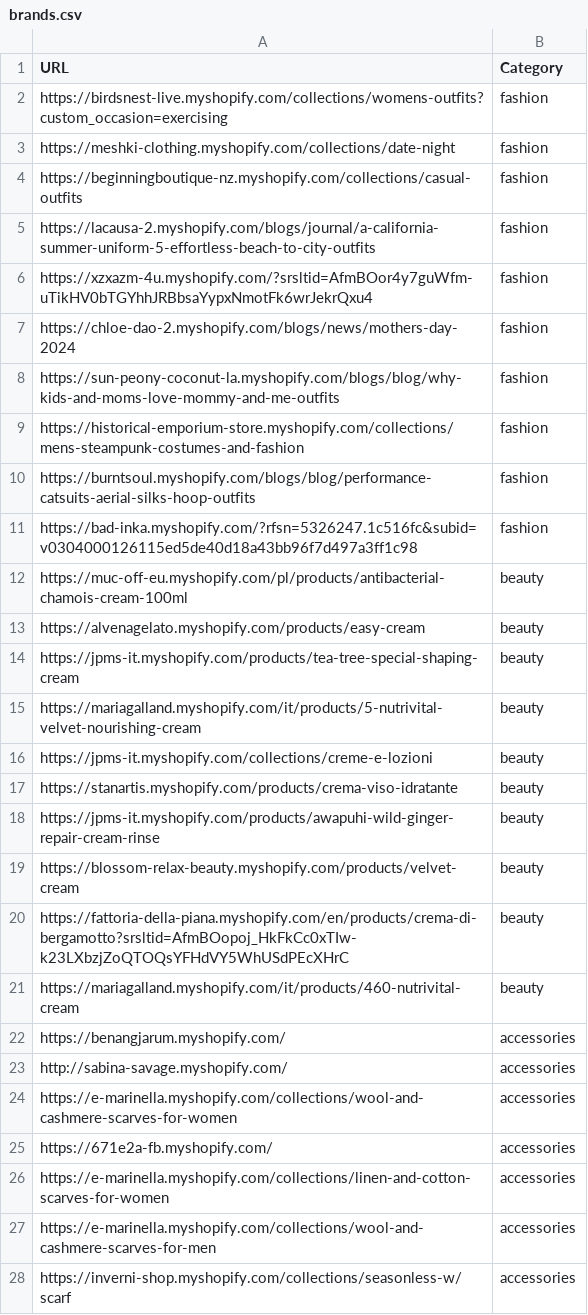
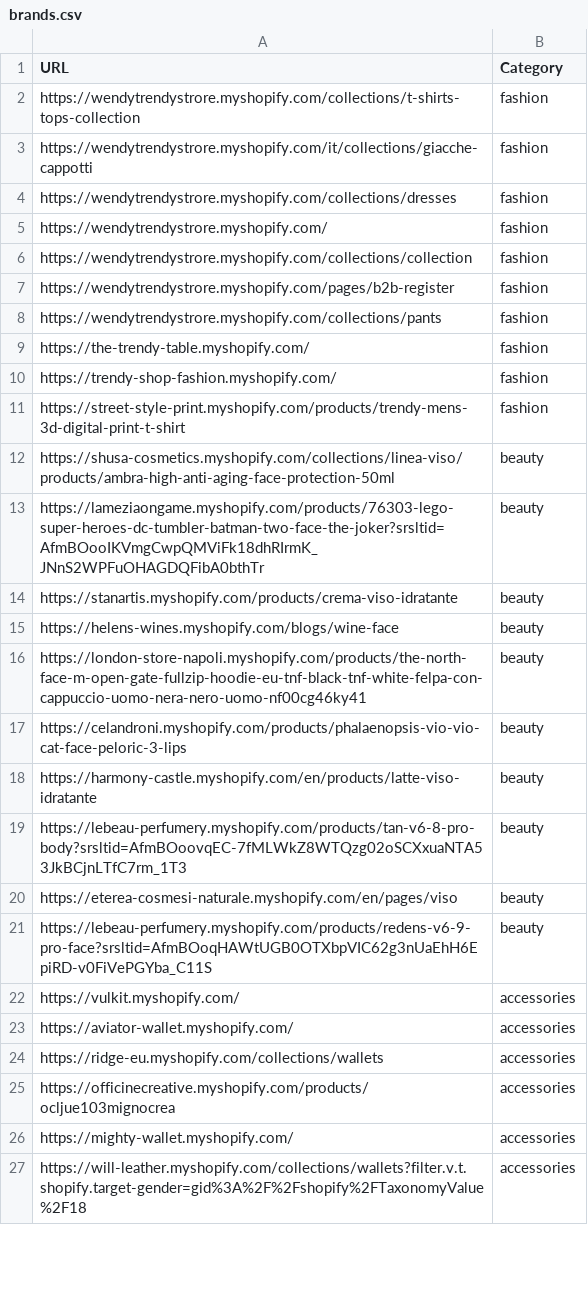
Before and after one commit to LOOKALIKE-AI/Leads, a CSV file: brands.csv, drawn as a sheet; only a part is shown; the diff covers the shown part only.

```diff
--- a/brands.csv
+++ b/brands.csv
@@ -1,28 +1,27 @@
 URL,Category
-https://birdsnest-live.myshopify.com/collections/womens-outfits?custom_occasion=exercising,fashion
-https://meshki-clothing.myshopify.com/collections/date-night,fashion
-https://beginningboutique-nz.myshopify.com/collections/casual-outfits,fashion
-https://lacausa-2.myshopify.com/blogs/journal/a-california-summer-uniform-5-effortless-beach-to-city-outfits,fashion
-https://xzxazm-4u.myshopify.com/?srsltid=AfmBOor4y7guWfm-uTikHV0bTGYhhJRBbsaYypxNmotFk6wrJekrQxu4,fashion
-https://chloe-dao-2.myshopify.com/blogs/news/mothers-day-2024,fashion
-https://sun-peony-coconut-la.myshopify.com/blogs/blog/why-kids-and-moms-love-mommy-and-me-outfits,fashion
-https://historical-emporium-store.myshopify.com/collections/mens-steampunk-costumes-and-fashion,fashion
-https://burntsoul.myshopify.com/blogs/blog/performance-catsuits-aerial-silks-hoop-outfits,fashion
-https://bad-inka.myshopify.com/?rfsn=5326247.1c516fc&subid=v0304000126115ed5de40d18a43bb96f7d497a3ff1c98,fashion
-https://muc-off-eu.myshopify.com/pl/products/antibacterial-chamois-cream-100ml,beauty
-https://alvenagelato.myshopify.com/products/easy-cream,beauty
-https://jpms-it.myshopify.com/products/tea-tree-special-shaping-cream,beauty
-https://mariagalland.myshopify.com/it/products/5-nutrivital-velvet-nourishing-cream,beauty
-https://jpms-it.myshopify.com/collections/creme-e-lozioni,beauty
+https://wendytrendystrore.myshopify.com/collections/t-shirts-tops-collection,fashion
+https://wendytrendystrore.myshopify.com/it/collections/giacche-cappotti,fashion
+https://wendytrendystrore.myshopify.com/collections/dresses,fashion
+https://wendytrendystrore.myshopify.com/,fashion
+https://wendytrendystrore.myshopify.com/collections/collection,fashion
+https://wendytrendystrore.myshopify.com/pages/b2b-register,fashion
+https://wendytrendystrore.myshopify.com/collections/pants,fashion
+https://the-trendy-table.myshopify.com/,fashion
+https://trendy-shop-fashion.myshopify.com/,fashion
+https://street-style-print.myshopify.com/products/trendy-mens-3d-digital-print-t-shirt,fashion
+https://shusa-cosmetics.myshopify.com/collections/linea-viso/products/ambra-high-anti-aging-face-protection-50ml,beauty
+https://lameziaongame.myshopify.com/products/76303-lego-super-heroes-dc-tumbler-batman-two-face-the-joker?srsltid=AfmBOooIKVmgCwpQMViFk18dhRIrmK_JNnS2WPFuOHAGDQFibA0bthTr,beauty
 https://stanartis.myshopify.com/products/crema-viso-idratante,beauty
-https://jpms-it.myshopify.com/products/awapuhi-wild-ginger-repair-cream-rinse,beauty
-https://blossom-relax-beauty.myshopify.com/products/velvet-cream,beauty
-https://fattoria-della-piana.myshopify.com/en/products/crema-di-bergamotto?srsltid=AfmBOopoj_HkFkCc0xTIw-k23LXbzjZoQTOQsYFHdVY5WhUSdPEcXHrC,beauty
-https://mariagalland.myshopify.com/it/products/460-nutrivital-cream,beauty
-https://benangjarum.myshopify.com/,accessories
-http://sabina-savage.myshopify.com/,accessories
-https://e-marinella.myshopify.com/collections/wool-and-cashmere-scarves-for-women,accessories
-https://671e2a-fb.myshopify.com/,accessories
-https://e-marinella.myshopify.com/collections/linen-and-cotton-scarves-for-women,accessories
-https://e-marinella.myshopify.com/collections/wool-and-cashmere-scarves-for-men,accessories
-https://inverni-shop.myshopify.com/collections/seasonless-w/scarf,accessories
+https://helens-wines.myshopify.com/blogs/wine-face,beauty
+https://london-store-napoli.myshopify.com/products/the-north-face-m-open-gate-fullzip-hoodie-eu-tnf-black-tnf-white-felpa-con-cappuccio-uomo-nera-nero-uomo-nf00cg46ky41,beauty
+https://celandroni.myshopify.com/products/phalaenopsis-vio-vio-cat-face-peloric-3-lips,beauty
+https://harmony-castle.myshopify.com/en/products/latte-viso-idratante,beauty
+https://lebeau-perfumery.myshopify.com/products/tan-v6-8-pro-body?srsltid=AfmBOoovqEC-7fMLWkZ8WTQzg02oSCXxuaNTA53JkBCjnLTfC7rm_1T3,beauty
+https://eterea-cosmesi-naturale.myshopify.com/en/pages/viso,beauty
+https://lebeau-perfumery.myshopify.com/products/redens-v6-9-pro-face?srsltid=AfmBOoqHAWtUGB0OTXbpVIC62g3nUaEhH6EpiRD-v0FiVePGYba_C11S,beauty
+https://vulkit.myshopify.com/,accessories
+https://aviator-wallet.myshopify.com/,accessories
+https://ridge-eu.myshopify.com/collections/wallets,accessories
+https://officinecreative.myshopify.com/products/ocljue103mignocrea,accessories
+https://mighty-wallet.myshopify.com/,accessories
+https://will-leather.myshopify.com/collections/wallets?filter.v.t.shopify.target-gender=gid%3A%2F%2Fshopify%2FTaxonomyValue%2F18,accessories
```
Also changed, not shown: 2 added rows, 1 removed row and 12 edited cells elsewhere in this file, leads.csv.
